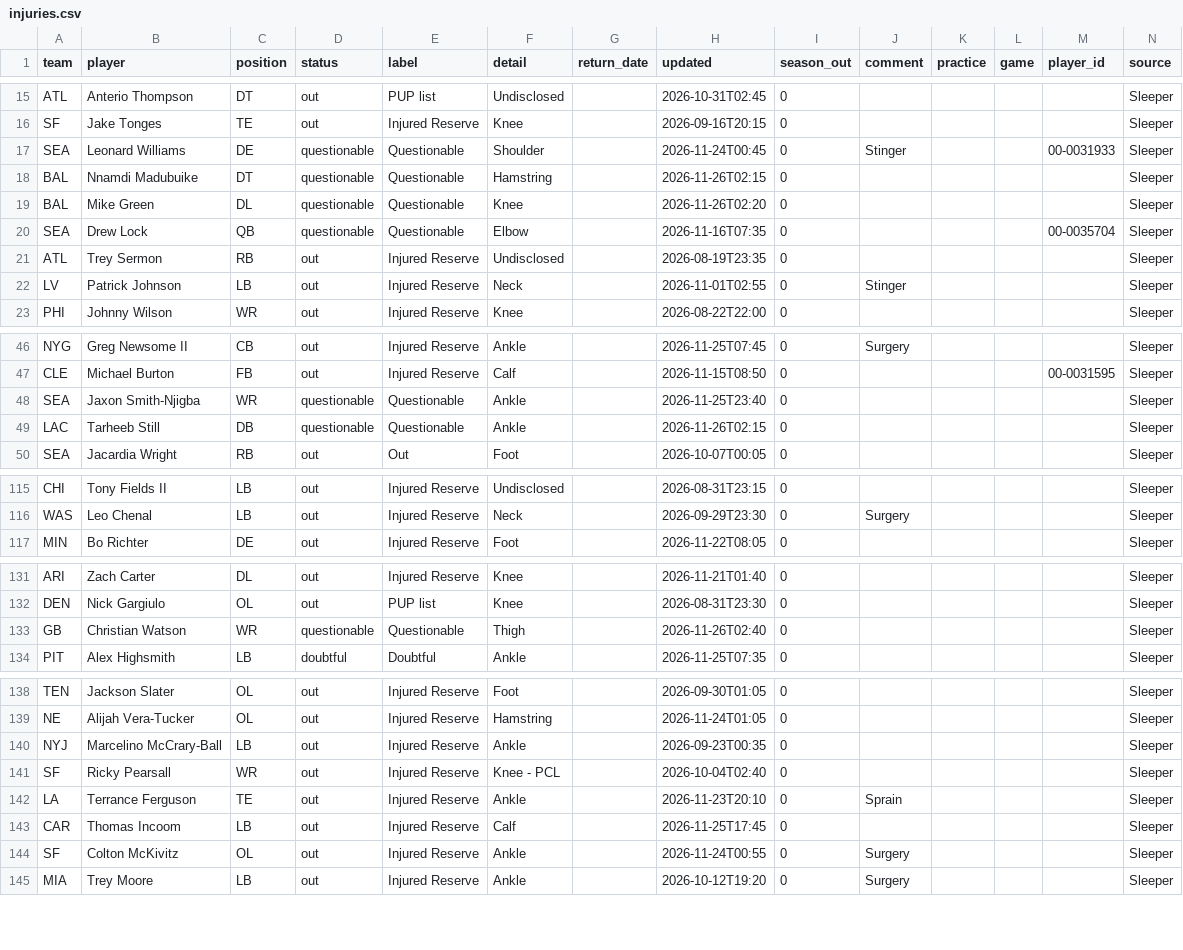
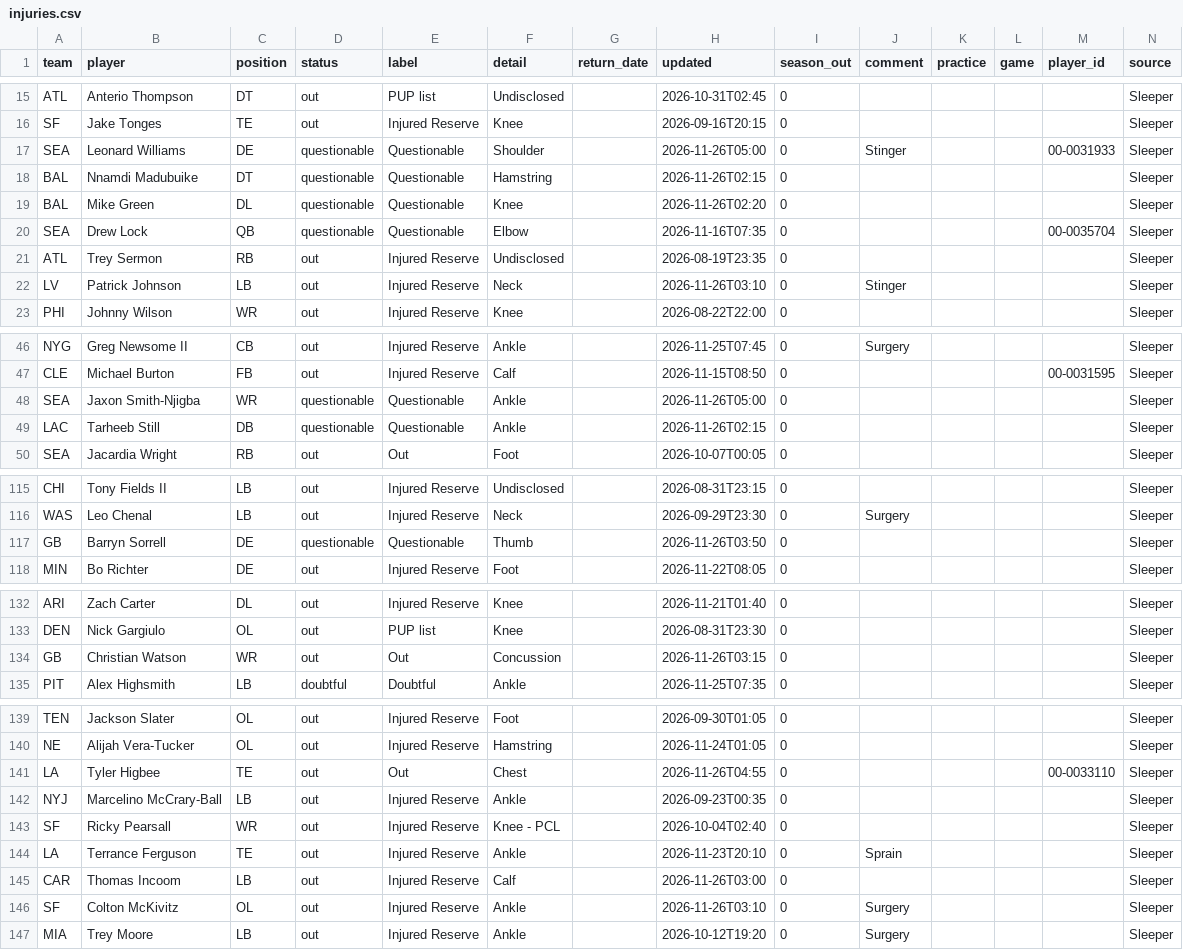
Before and after one commit to bwik4/Matchup-Lab, a CSV file: data/injuries.csv, drawn as a sheet; only a part is shown, gaps mark what is left out; the diff covers the shown part only.

```diff
--- a/data/injuries.csv
+++ b/data/injuries.csv
@@ -16,3 +16,3 @@ ATL,Anterio Thompson,DT,out,PUP list,Undisclosed,,2026-10-31T02:45,0,,,,,Sleeper
 SF,Jake Tonges,TE,out,Injured Reserve,Knee,,2026-09-16T20:15,0,,,,,Sleeper
-SEA,Leonard Williams,DE,questionable,Questionable,Shoulder,,2026-11-24T00:45,0,Stinger,,,00-0031933,Sleeper
+SEA,Leonard Williams,DE,questionable,Questionable,Shoulder,,2026-11-26T05:00,0,Stinger,,,00-0031933,Sleeper
 BAL,Nnamdi Madubuike,DT,questionable,Questionable,Hamstring,,2026-11-26T02:15,0,,,,,Sleeper
@@ -21,3 +21,3 @@ SEA,Drew Lock,QB,questionable,Questionable,Elbow,,2026-11-16T07:35,0,,,, 00-0035
 ATL,Trey Sermon,RB,out,Injured Reserve,Undisclosed,,2026-08-19T23:35,0,,,,,Sleeper
-LV,Patrick Johnson,LB,out,Injured Reserve,Neck,,2026-11-01T02:55,0,Stinger,,,,Sleeper
+LV,Patrick Johnson,LB,out,Injured Reserve,Neck,,2026-11-26T03:10,0,Stinger,,,,Sleeper
 PHI,Johnny Wilson,WR,out,Injured Reserve,Knee,,2026-08-22T22:00,0,,,,,Sleeper
@@ -47,3 +47,3 @@ NYG,Greg Newsome II,CB,out,Injured Reserve,Ankle,,2026-11-25T07:45,0,Surgery,,,,
 CLE,Michael Burton,FB,out,Injured Reserve,Calf,,2026-11-15T08:50,0,,,,00-0031595,Sleeper
-SEA,Jaxon Smith-Njigba,WR,questionable,Questionable,Ankle,,2026-11-25T23:40,0,,,,,Sleeper
+SEA,Jaxon Smith-Njigba,WR,questionable,Questionable,Ankle,,2026-11-26T05:00,0,,,,,Sleeper
 LAC,Tarheeb Still,DB,questionable,Questionable,Ankle,,2026-11-26T02:15,0,,,,,Sleeper
@@ -116,2 +116,3 @@ CHI,Tony Fields II,LB,out,Injured Reserve,Undisclosed,,2026-08-31T23:15,0,,,,,Sl
 WAS,Leo Chenal,LB,out,Injured Reserve,Neck,,2026-09-29T23:30,0,Surgery,,,,Sleeper
+GB,Barryn Sorrell,DE,questionable,Questionable,Thumb,,2026-11-26T03:50,0,,,,,Sleeper
 MIN,Bo Richter,DE,out,Injured Reserve,Foot,,2026-11-22T08:05,0,,,,,Sleeper
@@ -132,3 +133,3 @@ ARI,Zach Carter,DL,out,Injured Reserve,Knee,,2026-11-21T01:40,0,,,,,Sleeper
 DEN,Nick Gargiulo,OL,out,PUP list,Knee,,2026-08-31T23:30,0,,,,,Sleeper
-GB,Christian Watson,WR,questionable,Questionable,Thigh,,2026-11-26T02:40,0,,,,,Sleeper
+GB,Christian Watson,WR,out,Out,Concussion,,2026-11-26T03:15,0,,,,,Sleeper
 PIT,Alex Highsmith,LB,doubtful,Doubtful,Ankle,,2026-11-25T07:35,0,,,,,Sleeper
@@ -139,2 +140,3 @@ TEN,Jackson Slater,OL,out,Injured Reserve,Foot,,2026-09-30T01:05,0,,,,,Sleeper
 NE,Alijah Vera-Tucker,OL,out,Injured Reserve,Hamstring,,2026-11-24T01:05,0,,,,,Sleeper
+LA,Tyler Higbee,TE,out,Out,Chest,,2026-11-26T04:55,0,,,,00-0033110,Sleeper
 NYJ,Marcelino McCrary-Ball,LB,out,Injured Reserve,Ankle,,2026-09-23T00:35,0,,,,,Sleeper
@@ -142,4 +144,4 @@ SF,Ricky Pearsall,WR,out,Injured Reserve,Knee - PCL,,2026-10-04T02:40,0,,,,,Slee
 LA,Terrance Ferguson,TE,out,Injured Reserve,Ankle,,2026-11-23T20:10,0,Sprain,,,,Sleeper
-CAR,Thomas Incoom,LB,out,Injured Reserve,Calf,,2026-11-25T17:45,0,,,,,Sleeper
-SF,Colton McKivitz,OL,out,Injured Reserve,Ankle,,2026-11-24T00:55,0,Surgery,,,,Sleeper
+CAR,Thomas Incoom,LB,out,Injured Reserve,Calf,,2026-11-26T03:00,0,,,,,Sleeper
+SF,Colton McKivitz,OL,out,Injured Reserve,Ankle,,2026-11-26T03:10,0,Surgery,,,,Sleeper
 MIA,Trey Moore,LB,out,Injured Reserve,Ankle,,2026-10-12T19:20,0,Surgery,,,,Sleeper
```
Also changed, not shown: 24 edited cells elsewhere in this file, data/sleeper_players.csv, data/sleeper_trending.csv, 1 other file.
